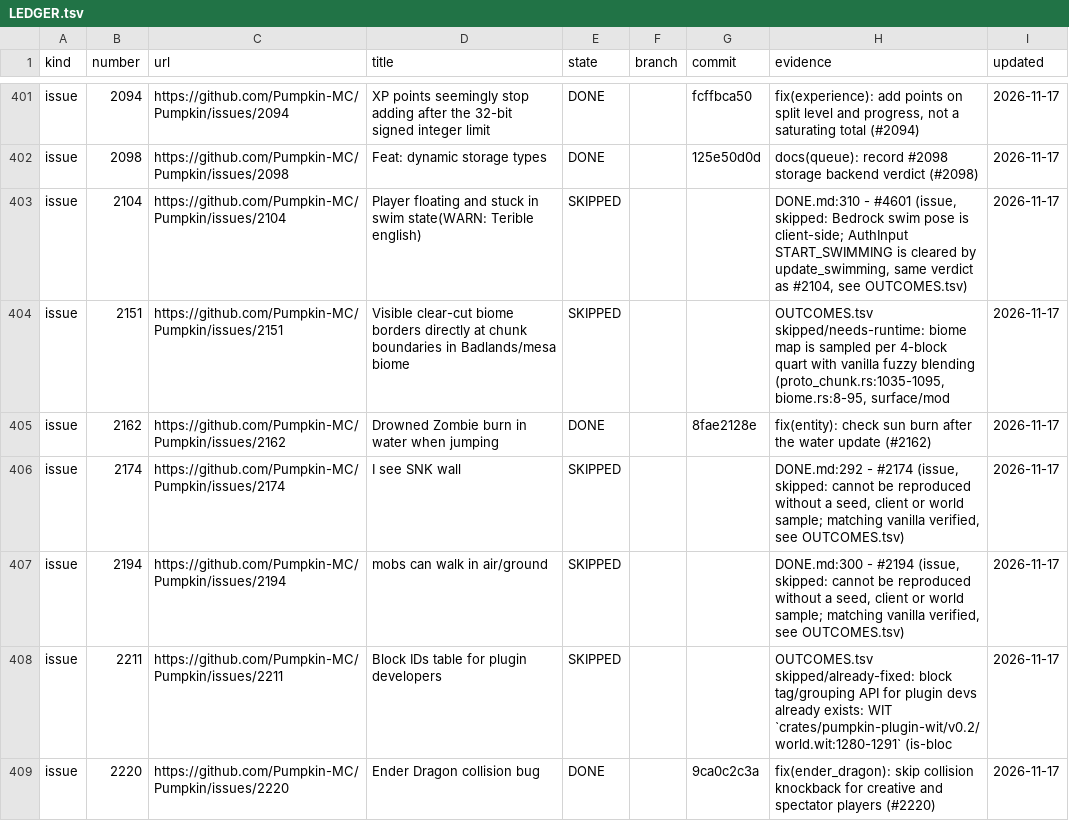
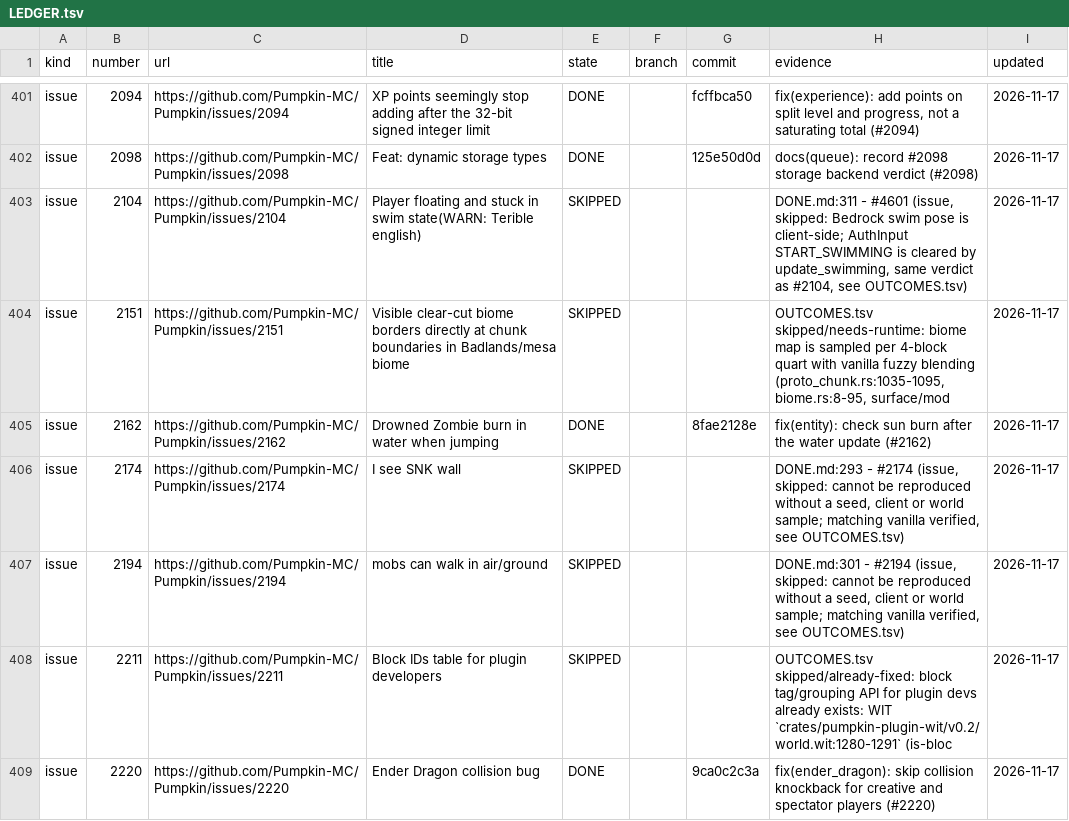
Before and after one commit to ArkFlame/Kabocha, a TSV file: docs/LEDGER.tsv, drawn as a sheet; only a part is shown, gaps mark what is left out; the diff covers the shown part only.

```diff
--- a/docs/LEDGER.tsv
+++ b/docs/LEDGER.tsv
@@ -402,7 +402,7 @@ issue	2094	https://github.com/Pumpkin-MC/Pumpkin/issues/2094	XP points seemingly
 issue	2098	https://github.com/Pumpkin-MC/Pumpkin/issues/2098	Feat: dynamic storage types	DONE		125e50d0d	docs(queue): record #2098 storage backend verdict (#2098)	2026-11-17
-issue	2104	https://github.com/Pumpkin-MC/Pumpkin/issues/2104	Player floating and stuck in swim state(WARN: Terible english)	SKIPPED			DONE.md:310 - #4601 (issue, skipped: Bedrock swim pose is client-side; AuthInput START_SWIMMING is cleared by update_swimming, same verdict as #2104, see OUTCOMES.tsv)	2026-11-17
+issue	2104	https://github.com/Pumpkin-MC/Pumpkin/issues/2104	Player floating and stuck in swim state(WARN: Terible english)	SKIPPED			DONE.md:311 - #4601 (issue, skipped: Bedrock swim pose is client-side; AuthInput START_SWIMMING is cleared by update_swimming, same verdict as #2104, see OUTCOMES.tsv)	2026-11-17
 issue	2151	https://github.com/Pumpkin-MC/Pumpkin/issues/2151	Visible clear-cut biome borders directly at chunk boundaries in Badlands/mesa biome	SKIPPED			OUTCOMES.tsv skipped/needs-runtime: biome map is sampled per 4-block quart with vanilla fuzzy blending (proto_chunk.rs:1035-1095, biome.rs:8-95, surface/mod	2026-11-17
 issue	2162	https://github.com/Pumpkin-MC/Pumpkin/issues/2162	Drowned Zombie burn in water when jumping	DONE		8fae2128e	fix(entity): check sun burn after the water update (#2162)	2026-11-17
-issue	2174	https://github.com/Pumpkin-MC/Pumpkin/issues/2174	I see SNK wall	SKIPPED			DONE.md:292 - #2174 (issue, skipped: cannot be reproduced without a seed, client or world sample; matching vanilla verified, see OUTCOMES.tsv)	2026-11-17
-issue	2194	https://github.com/Pumpkin-MC/Pumpkin/issues/2194	mobs can walk in air/ground	SKIPPED			DONE.md:300 - #2194 (issue, skipped: cannot be reproduced without a seed, client or world sample; matching vanilla verified, see OUTCOMES.tsv)	2026-11-17
+issue	2174	https://github.com/Pumpkin-MC/Pumpkin/issues/2174	I see SNK wall	SKIPPED			DONE.md:293 - #2174 (issue, skipped: cannot be reproduced without a seed, client or world sample; matching vanilla verified, see OUTCOMES.tsv)	2026-11-17
+issue	2194	https://github.com/Pumpkin-MC/Pumpkin/issues/2194	mobs can walk in air/ground	SKIPPED			DONE.md:301 - #2194 (issue, skipped: cannot be reproduced without a seed, client or world sample; matching vanilla verified, see OUTCOMES.tsv)	2026-11-17
 issue	2211	https://github.com/Pumpkin-MC/Pumpkin/issues/2211	Block IDs table for plugin developers	SKIPPED			OUTCOMES.tsv skipped/already-fixed: block tag/grouping API for plugin devs already exists: WIT `crates/pumpkin-plugin-wit/v0.2/world.wit:1280-1291` (is-bloc	2026-11-17
```
Also changed, not shown: 101 edited cells elsewhere in this file, 1 other file.
